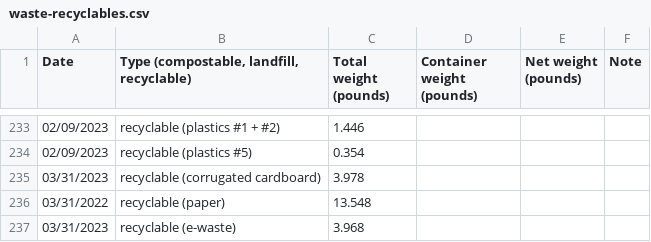
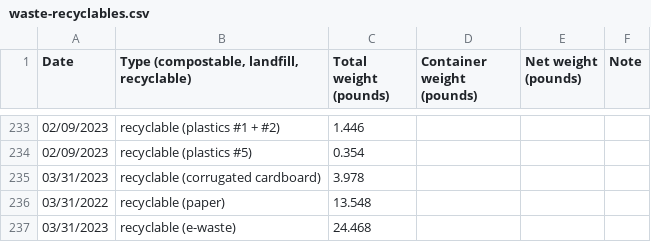
Before and after one commit to markoleszczak/markoleszczak.com, a CSV file: data/waste-recyclables.csv, drawn as a sheet; only a part is shown, gaps mark what is left out.

Commit message:
Update waste-recyclables.csv

```diff
--- a/data/waste-recyclables.csv
+++ b/data/waste-recyclables.csv
@@ -236,2 +236,2 @@ Date,"Type (compostable, landfill, recyclable)",Total weight (pounds),Container
 03/31/2022,recyclable (paper),13.548,,,
-03/31/2023,recyclable (e-waste),3.968,,,
+03/31/2023,recyclable (e-waste),24.468,,,
```
